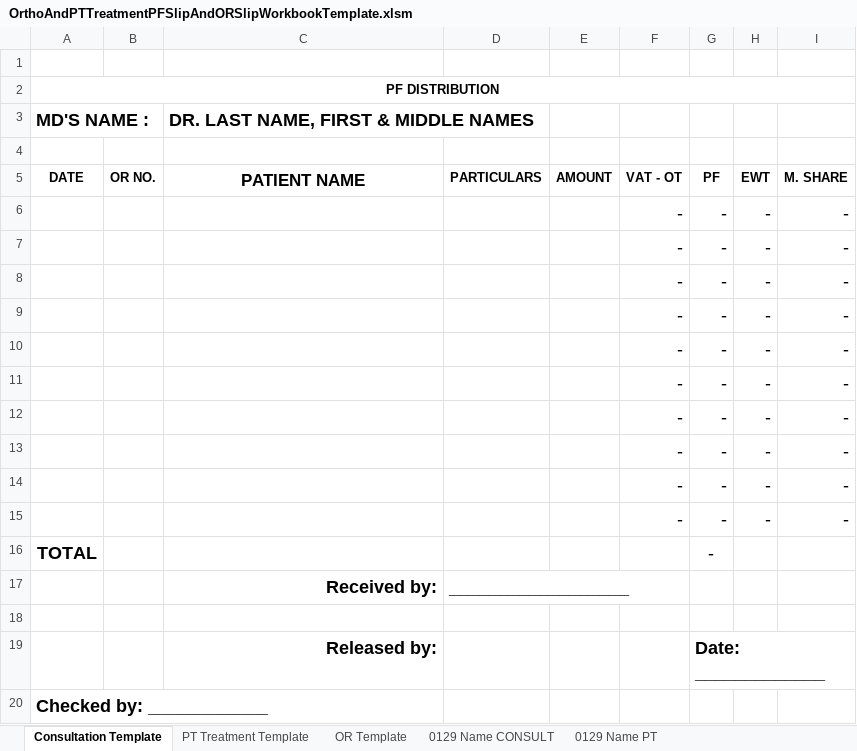
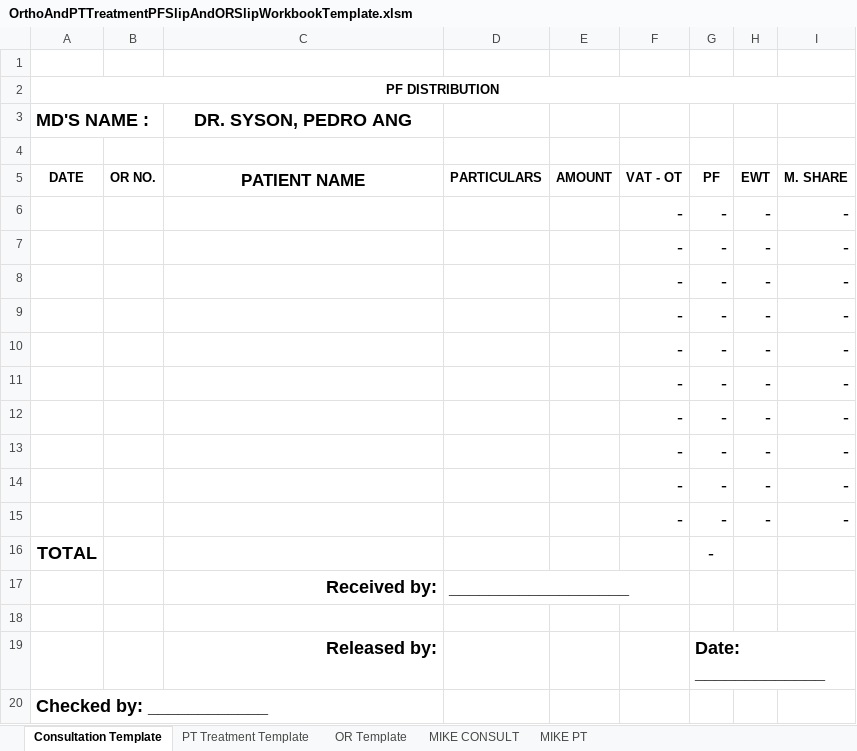
Before and after one commit to usbong/templates, an Excel workbook: SLHCC/OrthoAndPTTreatmentPFSlipAndORSlipWorkbookTemplate.xlsm, sheet Consultation Template, drawn as a sheet; values as stored, in another font and other column widths than the file's, no borders; charts and pictures not drawn; the diff names each change by its address in the sheet, - before the commit and + after, or states it on an @@ line.

```diff
--- a/SLHCC/OrthoAndPTTreatmentPFSlipAndORSlipWorkbookTemplate.xlsm (sheet Consultation Template)
+++ b/SLHCC/OrthoAndPTTreatmentPFSlipAndORSlipWorkbookTemplate.xlsm (sheet Consultation Template)
-sheet tab: 0129 Name CONSULT
-sheet tab: 0129 Name PT
+sheet tab: MIKE CONSULT
+sheet tab: MIKE PT
-C3 (PATIENT NAME): DR. LAST NAME, FIRST & MIDDLE NAMES
+C3 (PATIENT NAME): DR. SYSON, PEDRO ANG
-C3 alignment: left
+C3 alignment: center
```
Also changed, not shown: sheet OR Template, charts or pictures.
